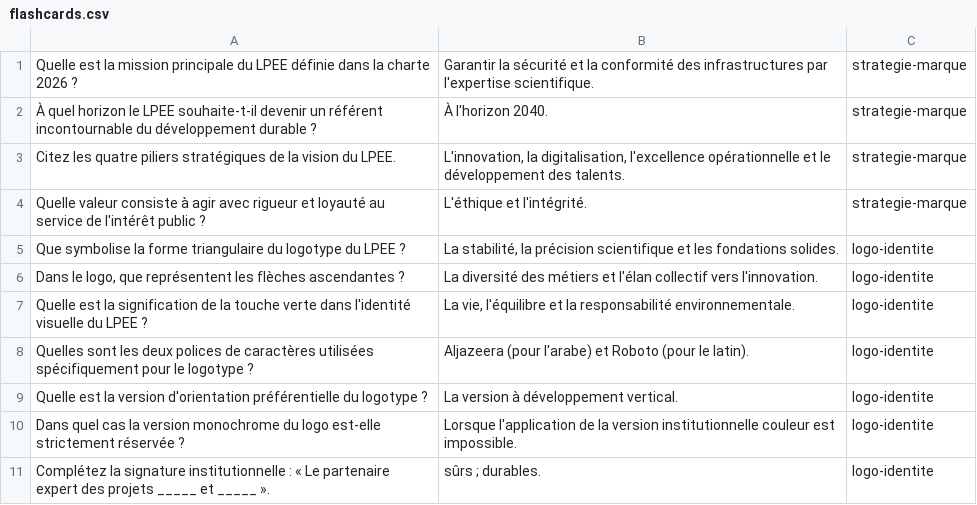
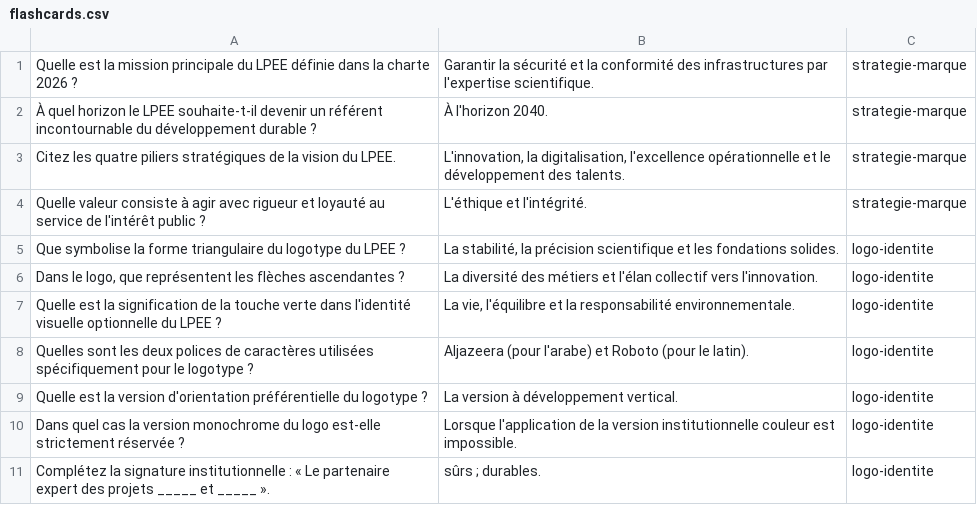
Before and after one commit to mziroudi/lequiz, a CSV file: flashcards.csv, drawn as a sheet; only a part is shown.

```diff
--- a/flashcards.csv
+++ b/flashcards.csv
@@ -6,3 +6,3 @@ Que symbolise la forme triangulaire du logotype du LPEE ?,"La stabilité, la pr
 "Dans le logo, que représentent les flèches ascendantes ?",La diversité des métiers et l'élan collectif vers l'innovation.,logo-identite
-Quelle est la signification de la touche verte dans l'identité visuelle du LPEE ?,"La vie, l'équilibre et la responsabilité environnementale.",logo-identite
+Quelle est la signification de la touche verte dans l'identité visuelle optionnelle du LPEE ?,"La vie, l'équilibre et la responsabilité environnementale.",logo-identite
 Quelles sont les deux polices de caractères utilisées spécifiquement pour le logotype ?,Aljazeera (pour l'arabe) et Roboto (pour le latin).,logo-identite
```
Also changed, not shown: public/questions.csv, 4 other files.
